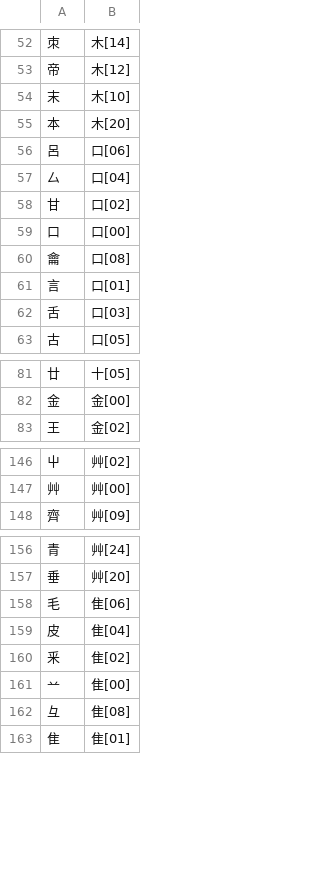
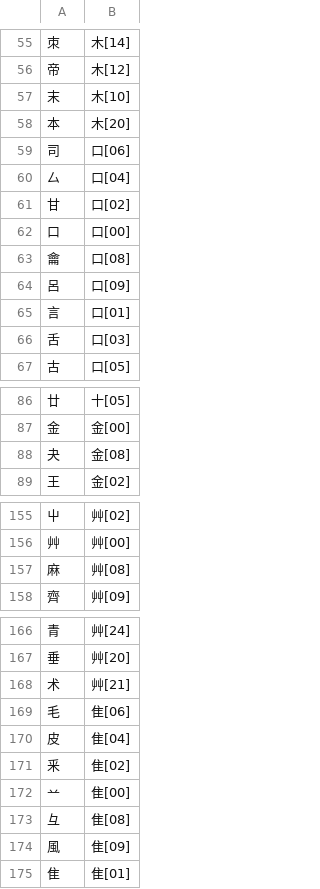
Before and after one commit to chenlin014/xingzheng, a TSV file: zg-scheme/siyuan/zg-code/leifen.tsv, drawn as a sheet; only a part is shown, gaps mark what is left out; the diff covers the shown part only.

```diff
--- a/zg-scheme/siyuan/zg-code/leifen.tsv
+++ b/zg-scheme/siyuan/zg-code/leifen.tsv
@@ -55,3 +58,3 @@
 本	木[20]
-呂	口[06]
+司	口[06]
 厶	口[04]
@@ -60,2 +63,3 @@
 龠	口[08]
+呂	口[09]
 言	口[01]
@@ -82,2 +87,3 @@
 金	金[00]
+夬	金[08]
 王	金[02]
@@ -147,2 +156,3 @@
 艸	艸[00]
+麻	艸[08]
 齊	艸[09]
@@ -157,2 +167,3 @@
 垂	艸[20]
+术	艸[21]
 毛	隹[06]
@@ -162,2 +173,3 @@
 彑	隹[08]
+風	隹[09]
 隹	隹[01]
```
Also changed, not shown: 17 added rows, 5 moved rows and 6 edited cells elsewhere in this file, zg-scheme/siyuan/siyuan.tsv, 1 other file.
